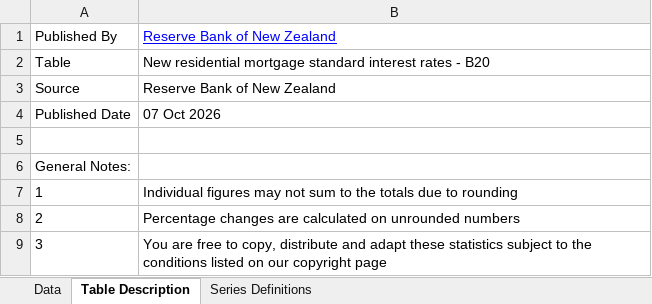
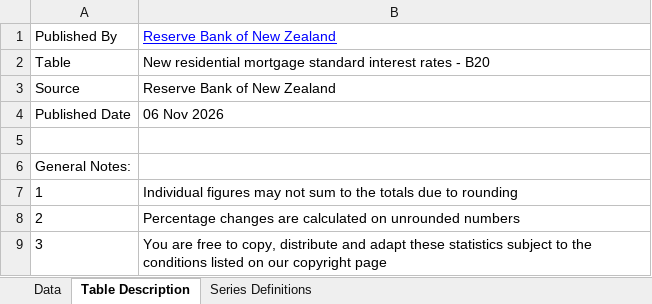
Before and after one commit to carrnick308/nz-mortgage-rates, an Excel workbook: data/hb20.xlsx, sheet Table Description, drawn as a sheet; values as stored, in another font and other column widths than the file's, no borders; the diff names each change by its address in the sheet, - before the commit and + after, or states it on an @@ line.

```diff
--- a/data/hb20.xlsx (sheet Table Description)
+++ b/data/hb20.xlsx (sheet Table Description)
-B4: 07 Oct 2026
+B4: 06 Nov 2026
```
Also changed, not shown: sheet Data, data/hb21.xlsx, docs/historical-mortgage-rates.xlsx, 5 other files.
